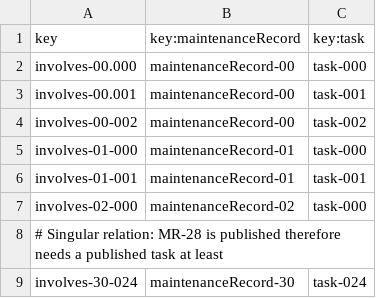
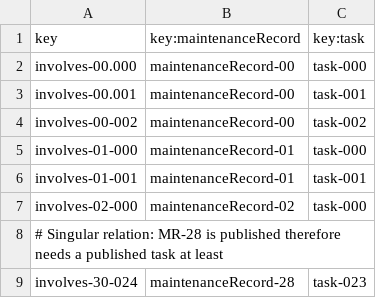
Before and after one commit to C1-036/Acme-ANS-D04, a CSV file: src/main/resources/WEB-INF/data/sample/involves.csv, drawn as a sheet.

```diff
--- a/src/main/resources/WEB-INF/data/sample/involves.csv
+++ b/src/main/resources/WEB-INF/data/sample/involves.csv
@@ -8,2 +8,2 @@ involves-02-000,maintenanceRecord-02,task-000
 # Singular relation: MR-28 is published therefore needs a published task at least
-involves-30-024,maintenanceRecord-30,task-024
+involves-30-024,maintenanceRecord-28,task-023
```
Also changed, not shown: src/main/resources/WEB-INF/data/sample/maintenance_record.csv.
